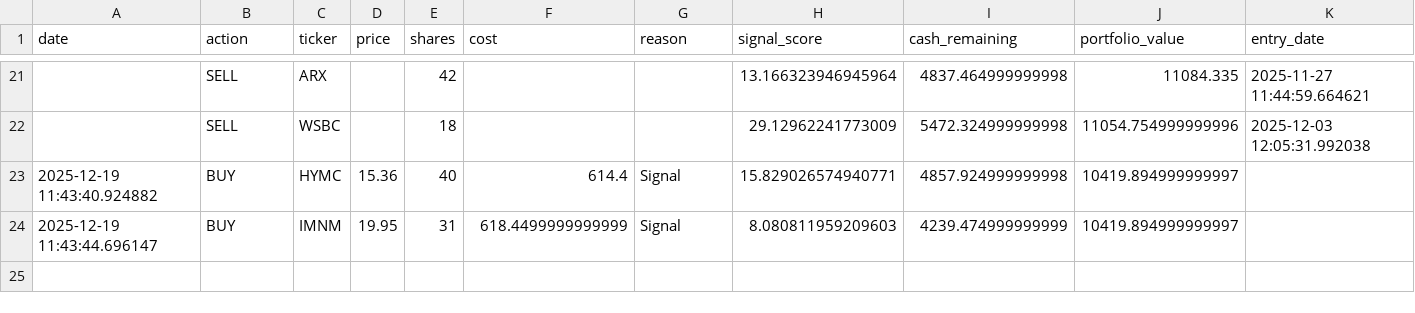
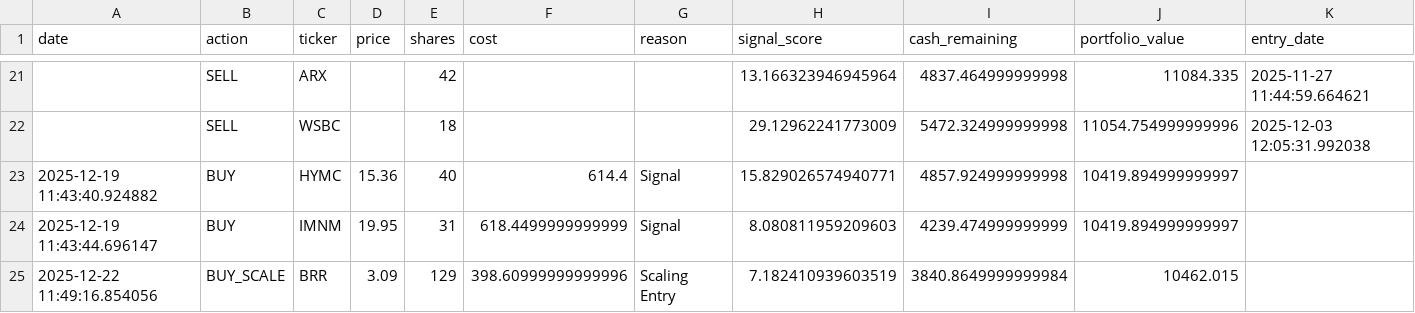
Before and after one commit to Samie-mirghani/insider-cluster-watch, a CSV file: data/paper_trades.csv, drawn as a sheet; only a part is shown, gaps mark what is left out; rows hold the shown columns only; the diff names each change by its address in the sheet, - before the commit and + after, or states it on an @@ line.

```diff
--- a/data/paper_trades.csv
+++ b/data/paper_trades.csv
+row 25: 2025-12-22 11:49:16.854056 | BUY_SCALE | BRR | 3.09 | 129 | 398.60999999999996 | Scaling Entry | 7.182410939603519 | 3840.8649999999984 | 10462.015
```
Also changed, not shown: data/signals_history.csv, 8 other files.
